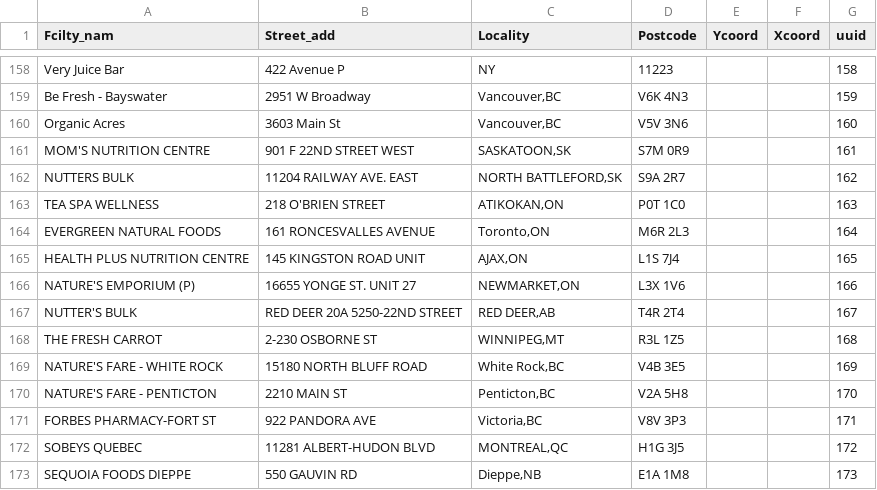
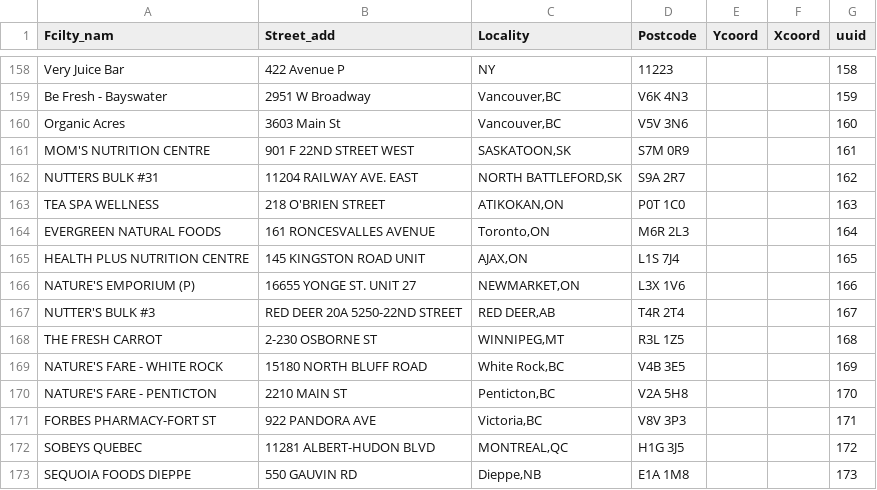
Before and after one commit to drinkwize/StoreData, a CSV file: wizemonkey-retailers-list.csv, drawn as a sheet; only a part is shown, gaps mark what is left out.

Commit message:
Update wizemonkey-retailers-list.csv

```diff
--- a/wizemonkey-retailers-list.csv
+++ b/wizemonkey-retailers-list.csv
@@ -161,3 +161,3 @@
 "MOM'S NUTRITION CENTRE","901 F 22ND STREET WEST","SASKATOON,SK","S7M 0R9","","","161"
-"NUTTERS BULK","11204 RAILWAY AVE. EAST","NORTH BATTLEFORD,SK","S9A 2R7","","","162"
+"NUTTERS BULK #31","11204 RAILWAY AVE. EAST","NORTH BATTLEFORD,SK","S9A 2R7","","","162"
 "TEA SPA WELLNESS","218 O'BRIEN STREET","ATIKOKAN,ON","P0T 1C0","","","163"
@@ -166,3 +166,3 @@
 "NATURE'S EMPORIUM (P)","16655 YONGE ST. UNIT 27","NEWMARKET,ON","L3X 1V6","","","166"
-"NUTTER'S BULK","RED DEER	20A 5250-22ND STREET","RED DEER,AB","T4R 2T4","","","167"
+"NUTTER'S BULK #3","RED DEER	20A 5250-22ND STREET","RED DEER,AB","T4R 2T4","","","167"
 "THE FRESH CARROT","2-230 OSBORNE ST","WINNIPEG,MT","R3L 1Z5","","","168"
```
